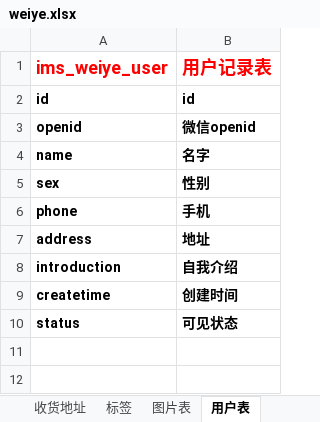
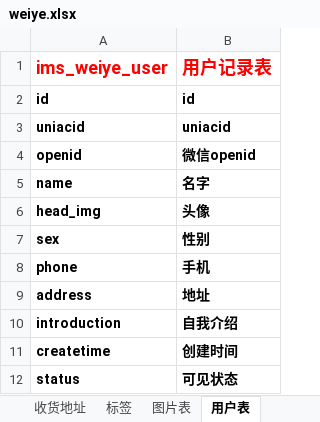
Before and after one commit to 3witt/api, an Excel workbook: weiye.xlsx, sheet 用户表, drawn as a sheet; values as stored, in another font and other column widths than the file's, no borders; the diff names each change by its address in the sheet, - before the commit and + after, or states it on an @@ line.

```diff
--- a/weiye.xlsx (sheet 用户表)
+++ b/weiye.xlsx (sheet 用户表)
+row 3: uniacid | uniacid
+row 6: head_img | 头像
```
Also changed, not shown: 1 other file.
